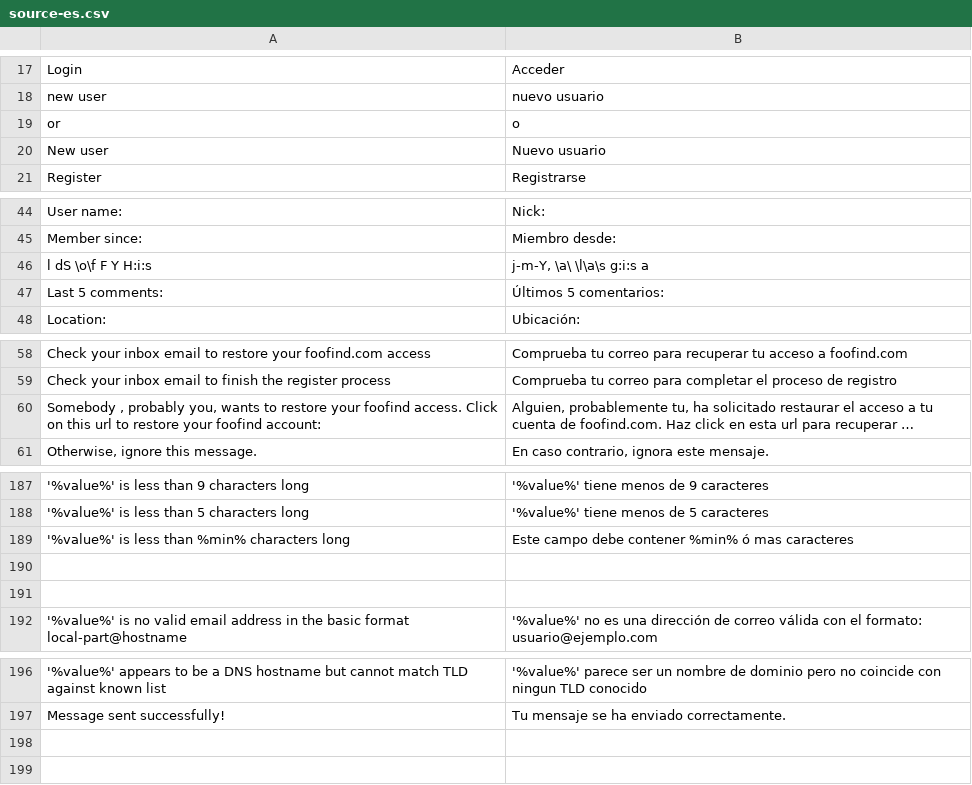
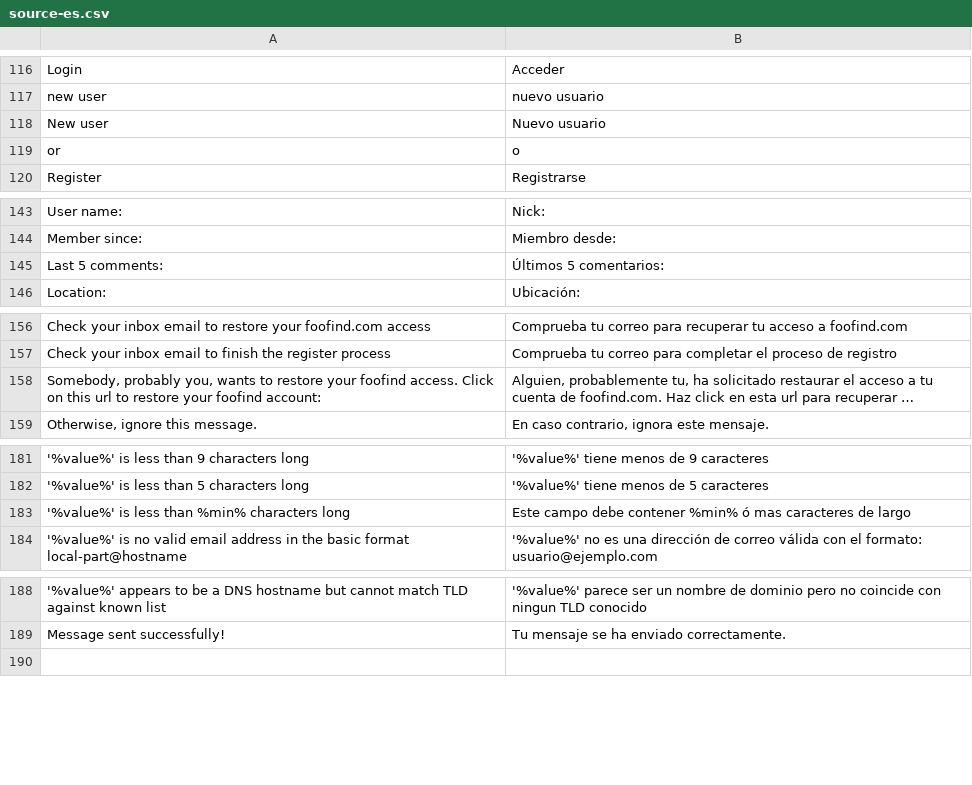
Before and after one commit to Weej1/foofind, a CSV file: application/lang/source-es.csv, drawn as a sheet; only a part is shown, gaps mark what is left out; long unchanged cells end in …; removed rows and columns are numbered as before the commit, all else as after; the diff covers the shown part only; the diff names each change by its address in the sheet, - before the commit and + after, or states it on an @@ line.

```diff
--- a/application/lang/source-es.csv
+++ b/application/lang/source-es.csv
@@ row 20 moved to row 118: New user @@
-row 46: l dS \o\f F Y H:i:s | j-m-Y, \a\ \l\a\s g:i:s a
-A158: Somebody , probably you,…
+A158: Somebody, probably you,…
-B183: …mas caracteres
+B183: …mas caracteres de largo
-row 190: (empty)
-row 191: (empty)
-row 198: (empty)
```
Also changed, not shown: 19 added rows, 24 removed rows, 89 moved rows and 8 edited cells elsewhere in this file, application/lang/source-en.csv, 25 other files.
